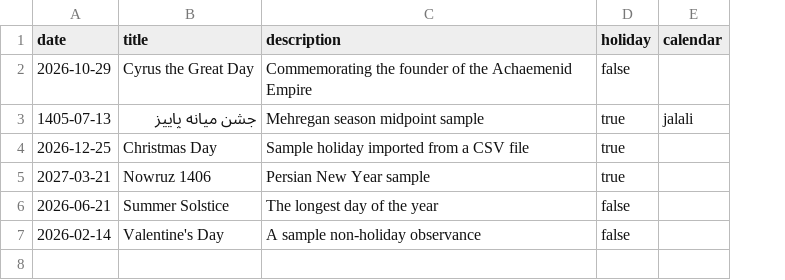
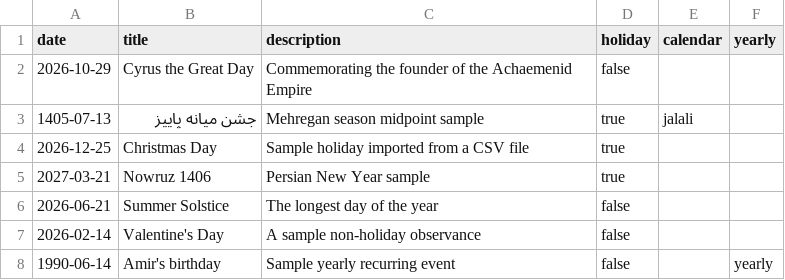
Before and after one commit to pale-john1960/Celestial, a CSV file: public/samples/events.csv, drawn as a sheet; the diff names each change by its address in the sheet, - before the commit and + after, or states it on an @@ line.

Commit message:
feat: astronomy season markers, ICS import, event editing, yearly recurrence, countdown chip
Web (Task 8-a):
- Solstice/equinox engine (validated 8/8 anchors ±17 min) + ♈♋♎♑
  glyphs in month/week cells + DayView season cards with local times
- ICS import (RFC 5545 subset: unfold, multi-day expansion, yearly
  RRULE, unescaping) + sample file; full round-trip with export
- Event editing: PATCH /api/events/custom + AddEventDialog edit mode
  (entry points in EventDialog + ImportDialog)
- Recurring annual events: Prisma recurYearly + API year expansion
  (Feb29→Feb28) + 🔁 badges + RRULE export + import flags
- Next-day-off countdown chip (respects source toggles)
- Styling: season-tinted hero scrim, sticky agenda headers, emoji
  tiles, dark elevation, astronomy glyph cluster, print polish
- Infra: turbopack root pin in next.config.ts

Android (Task 8-b):
- SolsticeEngine (identical constants), DayView astronomy rows,
  Room v1→v2 migration (recurYearly), parseIcs, edit mode, 🔁 chips

Coordinator fixes:
- JP 春分の日/秋分之日 holidays now computed ASTRONOMICALLY on both
  platforms (new 'season-event' rule kind, JST bucketing) — matches
  the official Japanese calendar every year (2027 vernal = Mar 21)

QA: lint 0, tsc 0 (src), engine-level verification of JP fix (dev
server watcher wedged — see worklog), browser QA of all 8-a features,
VLM pass, DB clean

```diff
--- a/public/samples/events.csv
+++ b/public/samples/events.csv
+column F (yearly), empty
+row 8: 1990-06-14 | Amir's birthday | Sample yearly recurring event | false |  | yearly
```
Also changed, not shown: 58 other files.
